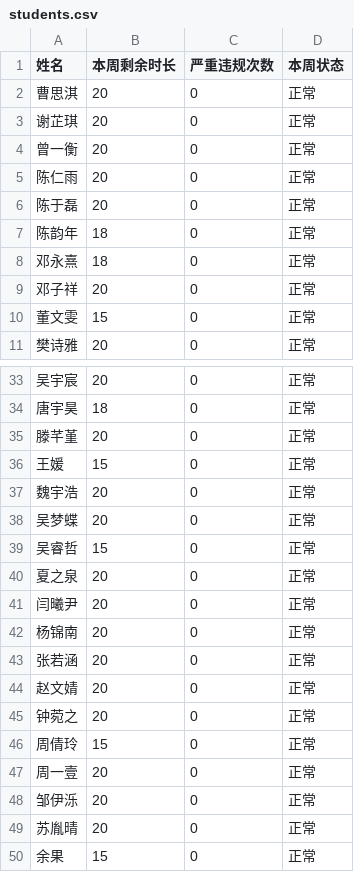
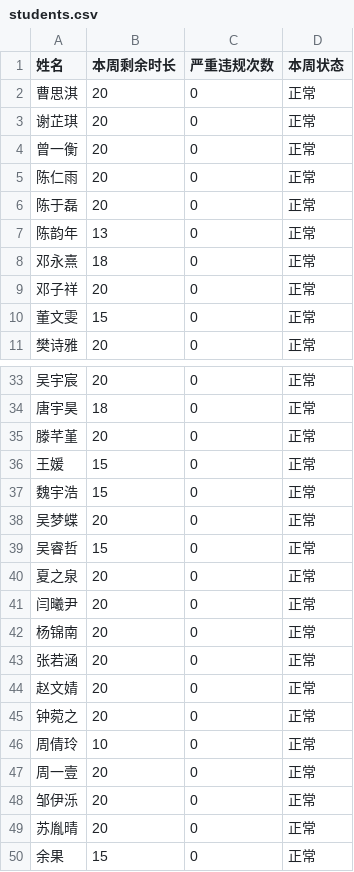
Before and after one commit to ozr2117-design/BJGL, a CSV file: students.csv, drawn as a sheet; only a part is shown, gaps mark what is left out.

Commit message:
更新数据：操作项 [午休喧哗]，学生 周倩玲, 魏宇浩, 陈韵年

```diff
--- a/students.csv
+++ b/students.csv
@@ -6,3 +6,3 @@
 陈于磊,20,0,正常
-陈韵年,18,0,正常
+陈韵年,13,0,正常
 邓永熹,18,0,正常
@@ -36,3 +36,3 @@
 王媛,15,0,正常
-魏宇浩,20,0,正常
+魏宇浩,15,0,正常
 吴梦蝶,20,0,正常
@@ -45,3 +45,3 @@
 钟菀之,20,0,正常
-周倩玲,15,0,正常
+周倩玲,10,0,正常
 周一壹,20,0,正常
```
